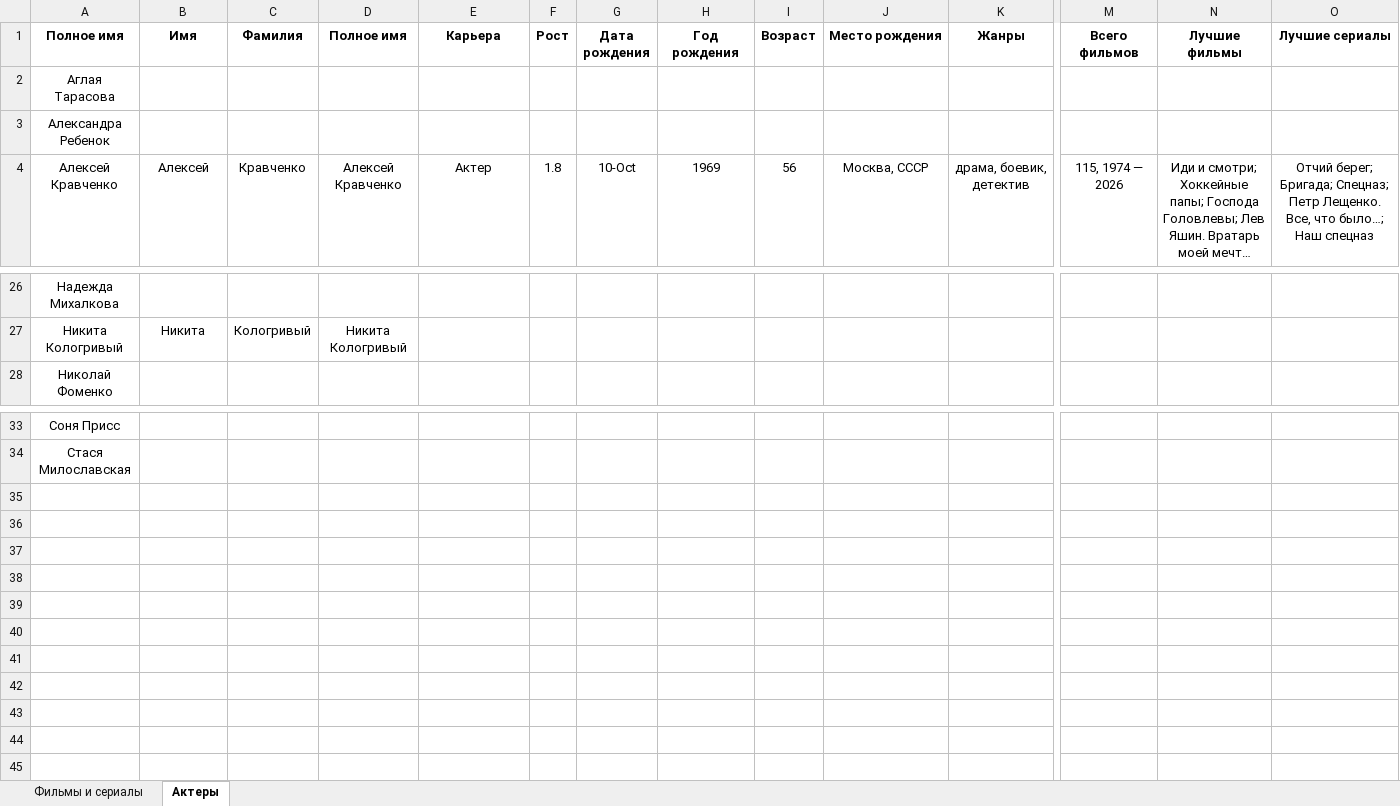
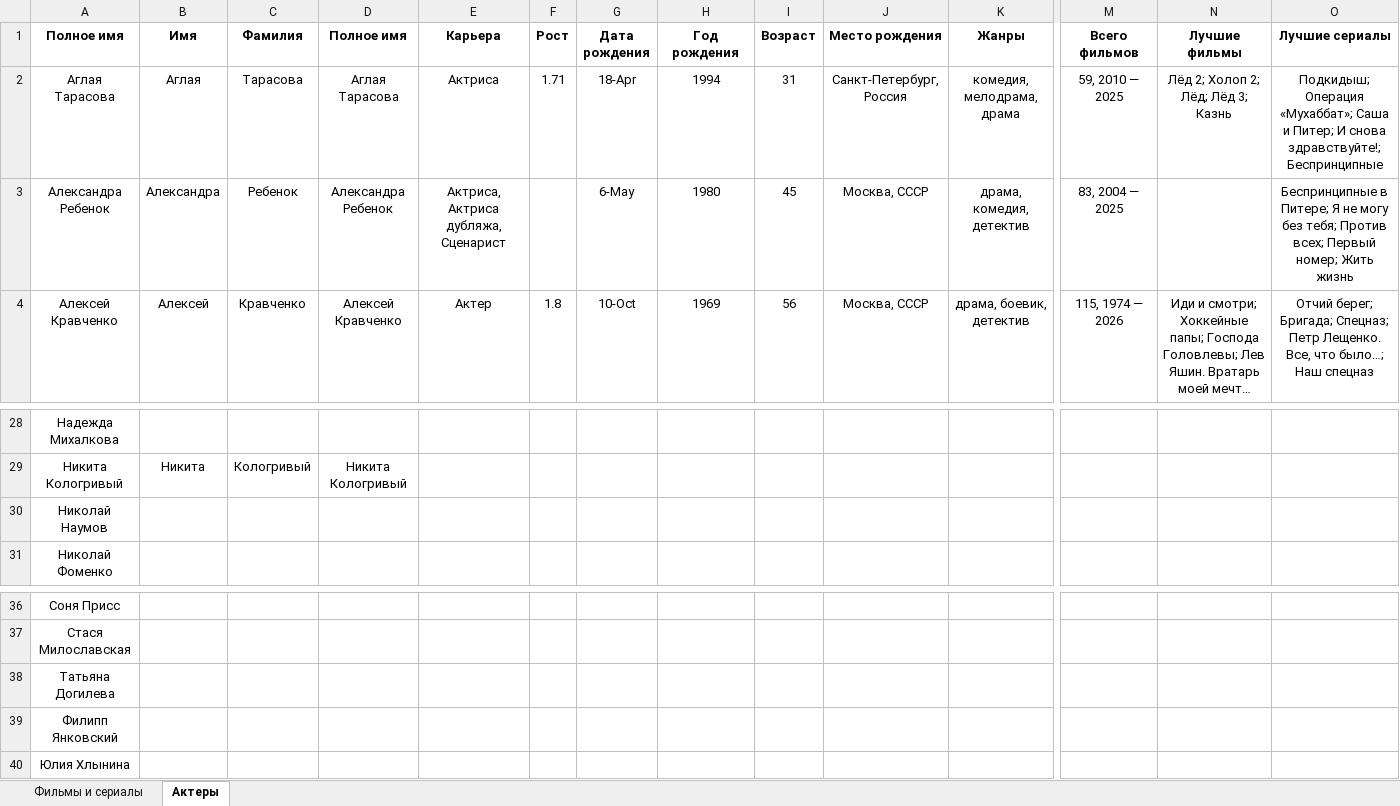
Before and after one commit to vster/Excel, an Excel workbook: Анализ/Кино/Кинофильмы.xlsx, sheet Актеры, drawn as a sheet; only a part is shown, gaps mark what is left out; long unchanged cells end in …; values as stored, in another font and other column widths than the file's, no borders; rows hold the shown columns only; ↵ is a line break in a cell; the diff covers the shown part only; the diff names each change by its address in the sheet, - before the commit and + after, or states it on an @@ line.

Commit message:
Кинофильмы

```diff
--- a/Анализ/Кино/Кинофильмы.xlsx (sheet Актеры)
+++ b/Анализ/Кино/Кинофильмы.xlsx (sheet Актеры)
-B2 (Имя): (empty)
+B2 (Имя): Аглая
-C2 (Фамилия): (empty)
+C2 (Фамилия): Тарасова
-D2 (Полное имя): (empty)
+D2 (Полное имя): Аглая Тарасова
-E2 (Карьера): (empty)
+E2 (Карьера): Актриса
-F2 (Рост): (empty)
+F2 (Рост): 1.71
-G2 (Дата рождения): (empty)
+G2 (Дата рождения): 18-Apr
-H2 (Год рождения): (empty)
+H2 (Год рождения): 1994
-I2 (Возраст): (empty)
+I2 (Возраст): 31
-J2 (Место рождения): (empty)
+J2 (Место рождения): Санкт-Петербург, Россия
-K2 (Жанры): (empty)
+K2 (Жанры): комедия, мелодрама, драма
-M2 (Всего фильмов): (empty)
+M2 (Всего фильмов): 59, 2010 — 2025
-N2 (Лучшие фильмы): (empty)
+N2 (Лучшие фильмы): Лёд 2; Холоп 2; Лёд; Лёд 3; Казнь
-O2 (Лучшие сериалы): (empty)
+O2 (Лучшие сериалы): Подкидыш; Операция «Мухаббат»; Саша и Питер; И снова здравствуйте!; ↵ Беспринципные
-B3 (Имя): (empty)
+B3 (Имя): Александра
-C3 (Фамилия): (empty)
+C3 (Фамилия): Ребенок
-D3 (Полное имя): (empty)
+D3 (Полное имя): Александра Ребенок
-E3 (Карьера): (empty)
+E3 (Карьера): Актриса, Актриса дубляжа, Сценарист
-G3 (Дата рождения): (empty)
+G3 (Дата рождения): 6-May
-H3 (Год рождения): (empty)
+H3 (Год рождения): 1980
-I3 (Возраст): (empty)
+I3 (Возраст): 45
-J3 (Место рождения): (empty)
+J3 (Место рождения): Москва, СССР
-K3 (Жанры): (empty)
+K3 (Жанры): драма, комедия, детектив
-M3 (Всего фильмов): (empty)
+M3 (Всего фильмов): 83, 2004 — 2025
-O3 (Лучшие сериалы): (empty)
+O3 (Лучшие сериалы): Беспринципные в Питере; Я не могу без тебя; Против всех; Первый номер; Жить жизнь
+row 30: Николай Наумов
+row 38: Татьяна Догилева
+row 39: Филипп Янковский
+row 40: Юлия Хлынина
```
Also changed, not shown: 2 added rows and 76 edited cells elsewhere in this sheet, formulas that keep their value.
